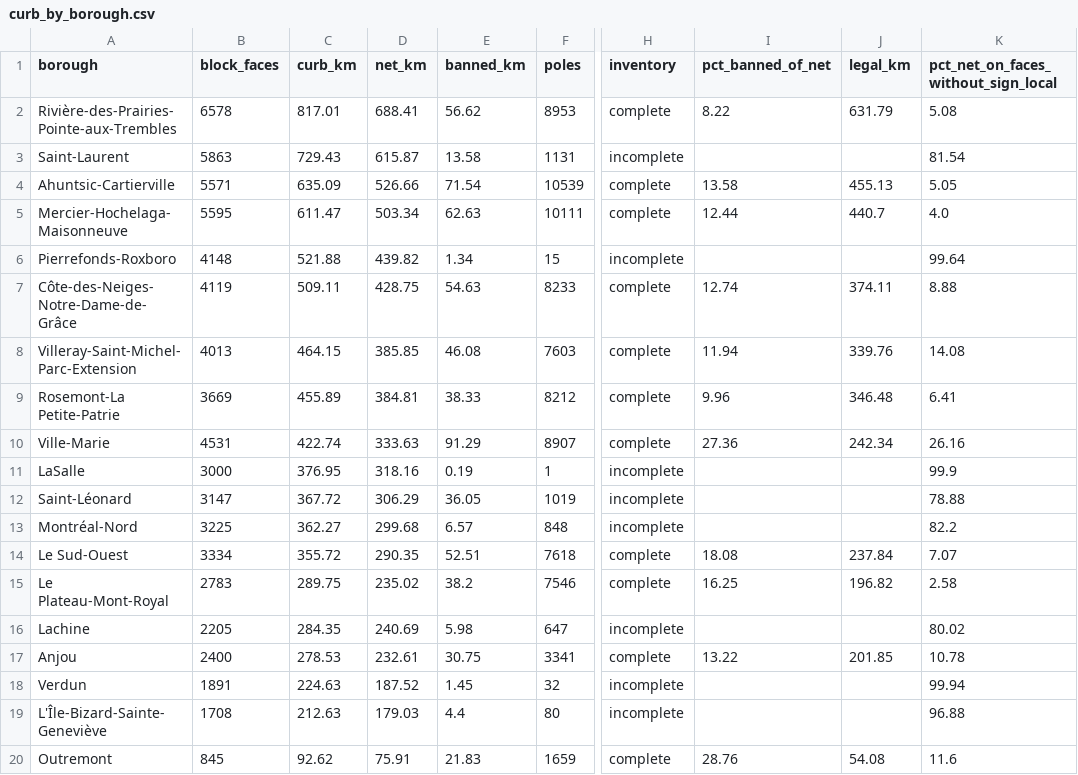
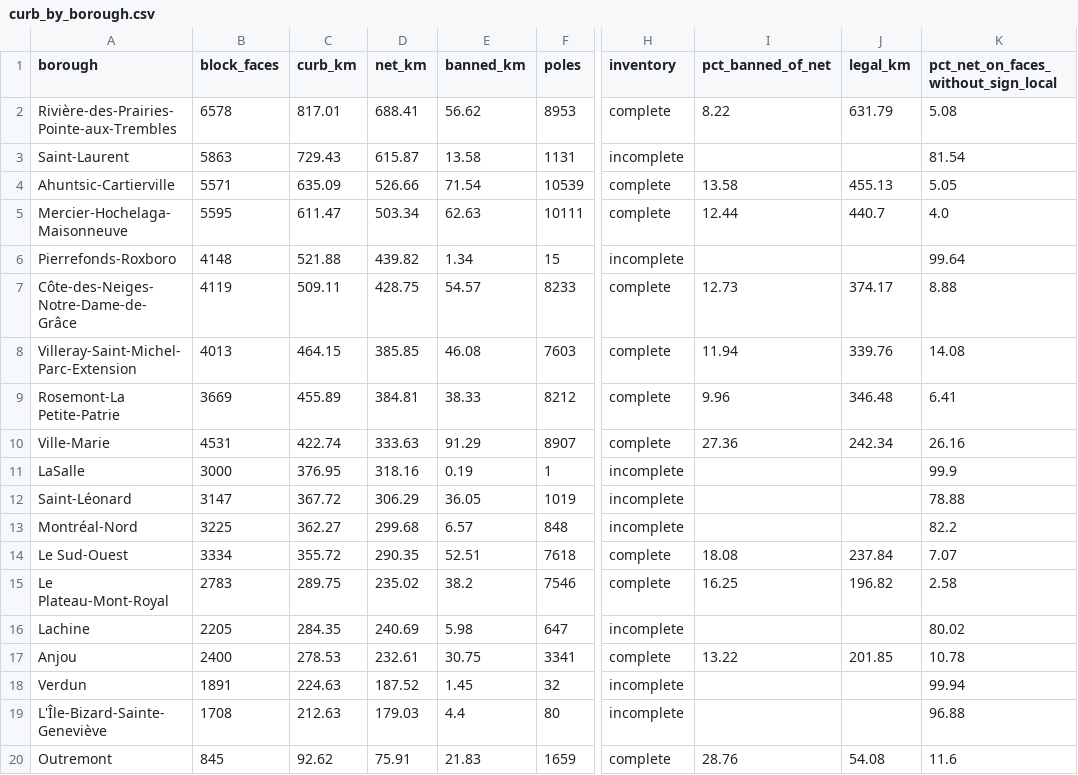
Before and after one commit to OpenMobilityData/Terrebonne-open-sources, a CSV file: 2026-montreal-cars-per-curb-place-by-fsa/derived/tables/curb_by_borough.csv, drawn as a sheet; only a part is shown, gaps mark what is left out; the diff names each change by its address in the sheet, - before the commit and + after, or states it on an @@ line.

```diff
--- a/2026-montreal-cars-per-curb-place-by-fsa/derived/tables/curb_by_borough.csv
+++ b/2026-montreal-cars-per-curb-place-by-fsa/derived/tables/curb_by_borough.csv
-E7 (banned_km): 54.63
+E7 (banned_km): 54.57
-I7 (pct_banned_of_net): 12.74
+I7 (pct_banned_of_net): 12.73
-J7 (legal_km): 374.11
+J7 (legal_km): 374.17
```
Also changed, not shown: 2026-montreal-cars-per-curb-place-by-fsa/derived/tables/curb_by_fsa.csv, 2026-montreal-cars-per-curb-place-by-fsa/derived/tables/curb_by_fsa_borough.csv, 21 other files.
